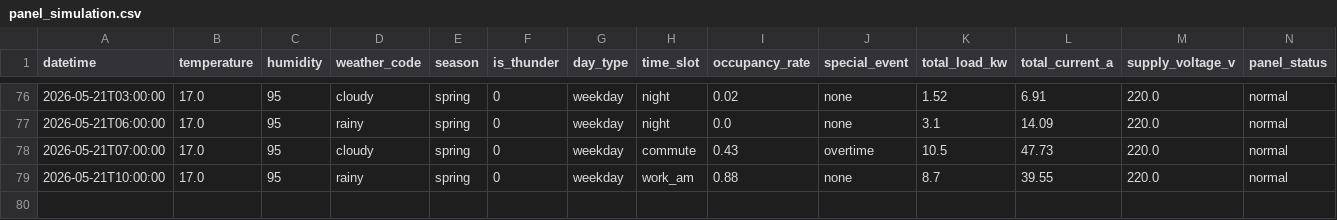
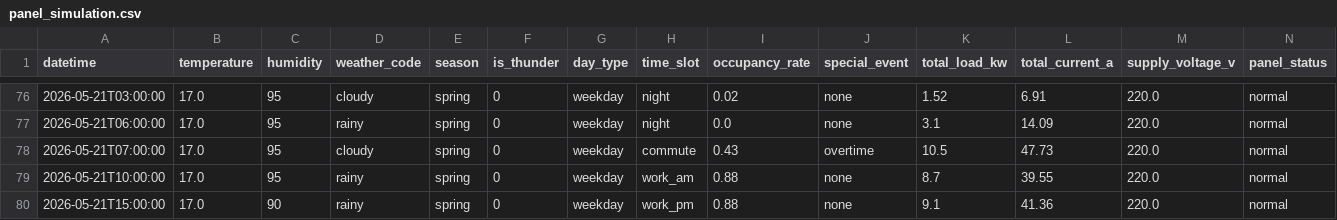
Before and after one commit to wnstjq813-web/smart-panel-data, a CSV file: data/panel_simulation.csv, drawn as a sheet; only a part is shown, gaps mark what is left out; rows hold the shown columns only; the diff names each change by its address in the sheet, - before the commit and + after, or states it on an @@ line.

Commit message:
[모니터] 2026-05-21 15시 행 공개

```diff
--- a/data/panel_simulation.csv
+++ b/data/panel_simulation.csv
+row 80: 2026-05-21T15:00:00 | 17.0 | 90 | rainy | spring | 0 | weekday | work_pm | 0.88 | none | 9.1 | 41.36 | 220.0 | normal
```
